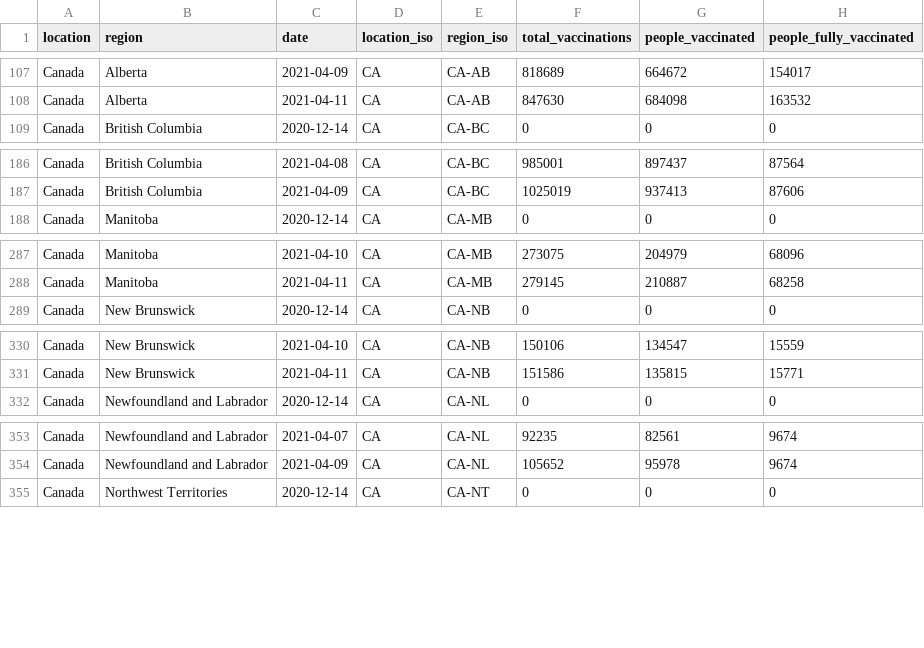
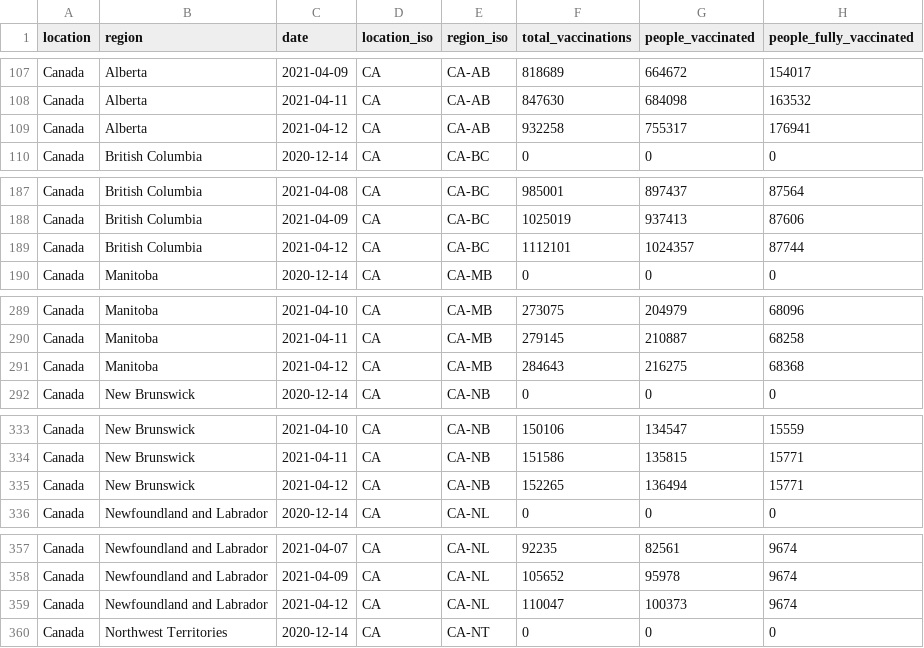
Before and after one commit to sociepy/covid19-vaccination-subnational, a CSV file: data/countries/Canada.csv, drawn as a sheet; only a part is shown, gaps mark what is left out; the diff covers the shown part only.

```diff
--- a/data/countries/Canada.csv
+++ b/data/countries/Canada.csv
@@ -108,2 +108,3 @@ Canada,Alberta,2021-04-09,CA,CA-AB,818689,664672,154017
 Canada,Alberta,2021-04-11,CA,CA-AB,847630,684098,163532
+Canada,Alberta,2021-04-12,CA,CA-AB,932258,755317,176941
 Canada,British Columbia,2020-12-14,CA,CA-BC,0,0,0
@@ -187,2 +188,3 @@ Canada,British Columbia,2021-04-08,CA,CA-BC,985001,897437,87564
 Canada,British Columbia,2021-04-09,CA,CA-BC,1025019,937413,87606
+Canada,British Columbia,2021-04-12,CA,CA-BC,1112101,1024357,87744
 Canada,Manitoba,2020-12-14,CA,CA-MB,0,0,0
@@ -288,2 +290,3 @@ Canada,Manitoba,2021-04-10,CA,CA-MB,273075,204979,68096
 Canada,Manitoba,2021-04-11,CA,CA-MB,279145,210887,68258
+Canada,Manitoba,2021-04-12,CA,CA-MB,284643,216275,68368
 Canada,New Brunswick,2020-12-14,CA,CA-NB,0,0,0
@@ -331,2 +334,3 @@ Canada,New Brunswick,2021-04-10,CA,CA-NB,150106,134547,15559
 Canada,New Brunswick,2021-04-11,CA,CA-NB,151586,135815,15771
+Canada,New Brunswick,2021-04-12,CA,CA-NB,152265,136494,15771
 Canada,Newfoundland and Labrador,2020-12-14,CA,CA-NL,0,0,0
@@ -354,2 +358,3 @@ Canada,Newfoundland and Labrador,2021-04-07,CA,CA-NL,92235,82561,9674
 Canada,Newfoundland and Labrador,2021-04-09,CA,CA-NL,105652,95978,9674
+Canada,Newfoundland and Labrador,2021-04-12,CA,CA-NL,110047,100373,9674
 Canada,Northwest Territories,2020-12-14,CA,CA-NT,0,0,0
```
Also changed, not shown: 7 added rows elsewhere in this file, data/countries/Australia.csv, data/countries/Brazil.csv, 28 other files.
